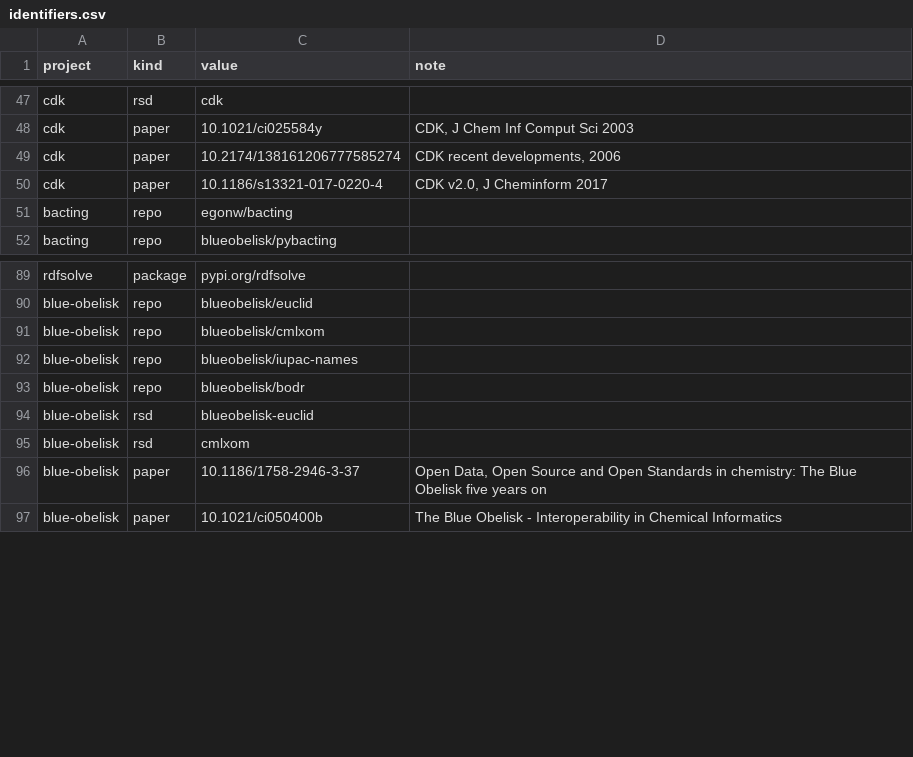
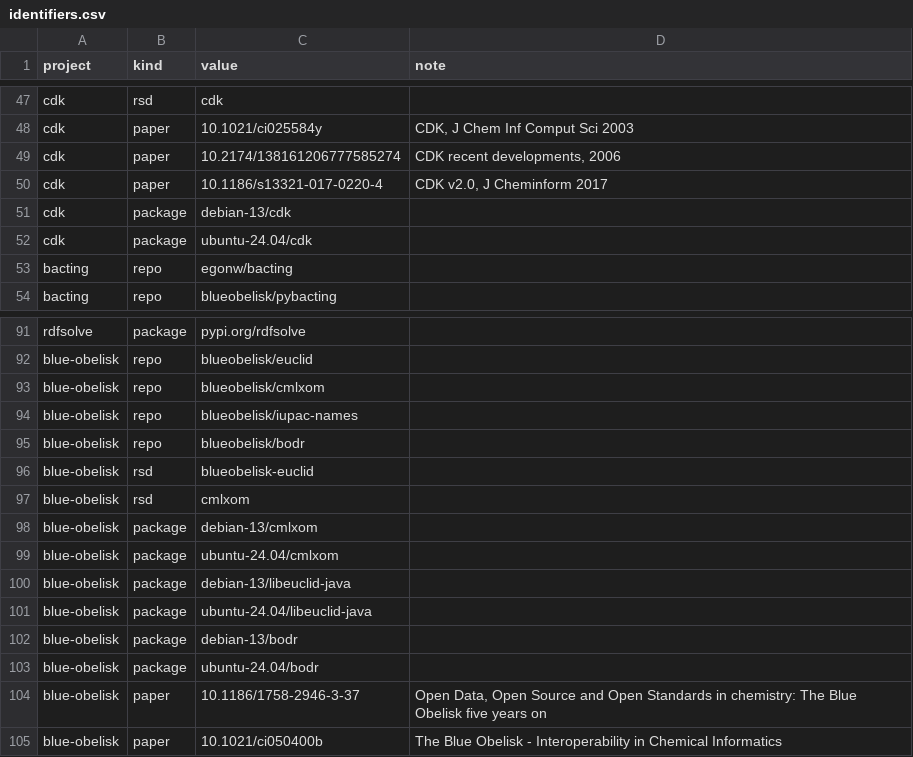
Before and after one commit to TGX-UM/tgx-outputs, a CSV file: config/identifiers.csv, drawn as a sheet; only a part is shown, gaps mark what is left out.

Commit message:
Added Debian and Ubuntu packages

```diff
--- a/config/identifiers.csv
+++ b/config/identifiers.csv
@@ -50,2 +50,4 @@ cdk,paper,10.2174/138161206777585274,"CDK recent developments, 2006"
 cdk,paper,10.1186/s13321-017-0220-4,"CDK v2.0, J Cheminform 2017"
+cdk,package,debian-13/cdk,
+cdk,package,ubuntu-24.04/cdk,
 bacting,repo,egonw/bacting,
@@ -95,2 +97,8 @@ blue-obelisk,rsd,blueobelisk-euclid,
 blue-obelisk,rsd,cmlxom,
+blue-obelisk,package,debian-13/cmlxom,
+blue-obelisk,package,ubuntu-24.04/cmlxom,
+blue-obelisk,package,debian-13/libeuclid-java,
+blue-obelisk,package,ubuntu-24.04/libeuclid-java,
+blue-obelisk,package,debian-13/bodr,
+blue-obelisk,package,ubuntu-24.04/bodr,
 blue-obelisk,paper,10.1186/1758-2946-3-37,"Open Data, Open Source and Open Standards in chemistry: The Blue Obelisk five years on"
```
